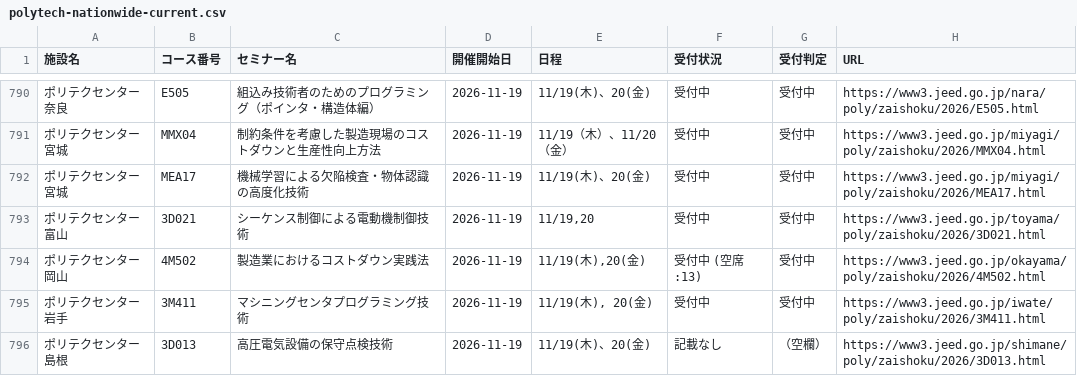
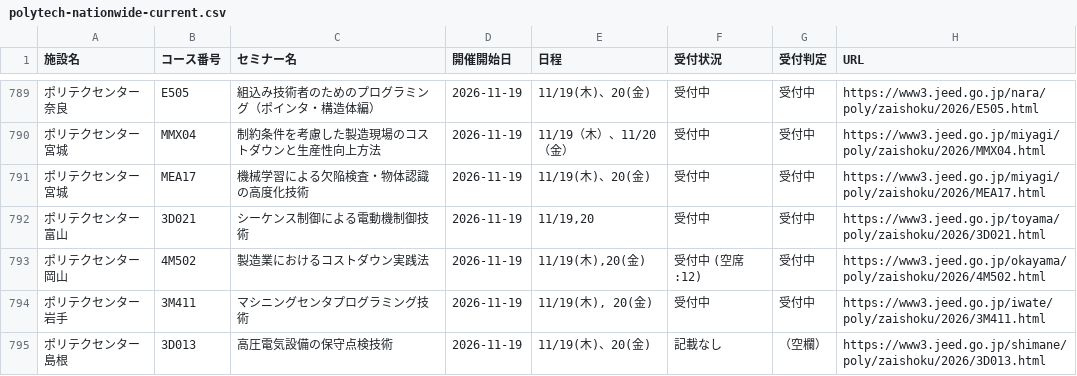
Before and after one commit to es-worktools/jnet21-rss, a CSV file: polytech-nationwide-current.csv, drawn as a sheet; only a part is shown, gaps mark what is left out; the diff covers the shown part only.

```diff
--- a/polytech-nationwide-current.csv
+++ b/polytech-nationwide-current.csv
@@ -793,3 +792,3 @@
 ポリテクセンター富山,3D021,シーケンス制御による電動機制御技術,2026-11-19,"11/19,20",受付中,受付中,https://www3.jeed.go.jp/toyama/poly/zaishoku/2026/3D021.html
-ポリテクセンター岡山,4M502,製造業におけるコストダウン実践法,2026-11-19,"11/19(木),20(金)",受付中 (空席:13),受付中,https://www3.jeed.go.jp/okayama/poly/zaishoku/2026/4M502.html
+ポリテクセンター岡山,4M502,製造業におけるコストダウン実践法,2026-11-19,"11/19(木),20(金)",受付中 (空席:12),受付中,https://www3.jeed.go.jp/okayama/poly/zaishoku/2026/4M502.html
 ポリテクセンター岩手,3M411,マシニングセンタプログラミング技術,2026-11-19,"11/19(木), 20(金)",受付中,受付中,https://www3.jeed.go.jp/iwate/poly/zaishoku/2026/3M411.html
```
Also changed, not shown: 1 added row, 1 removed row and 15 edited cells elsewhere in this file, 2 other files.
